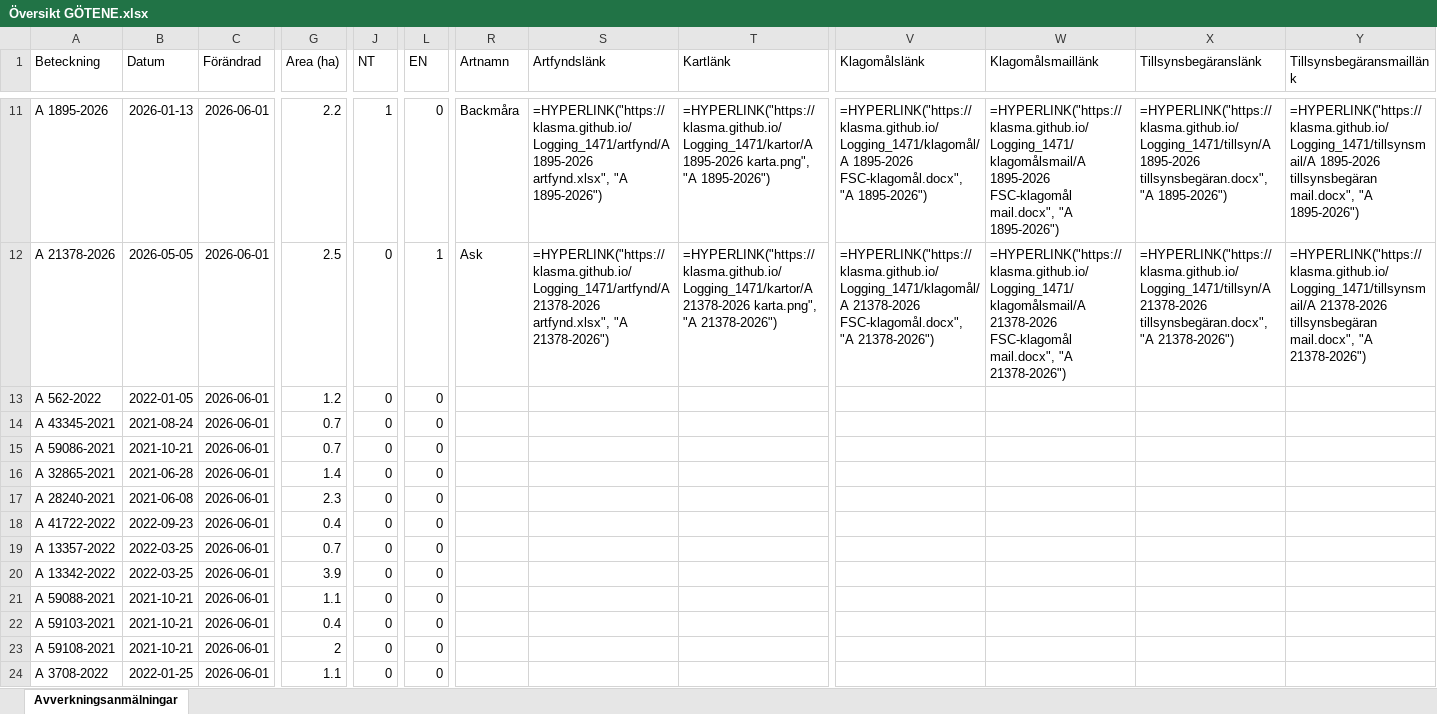
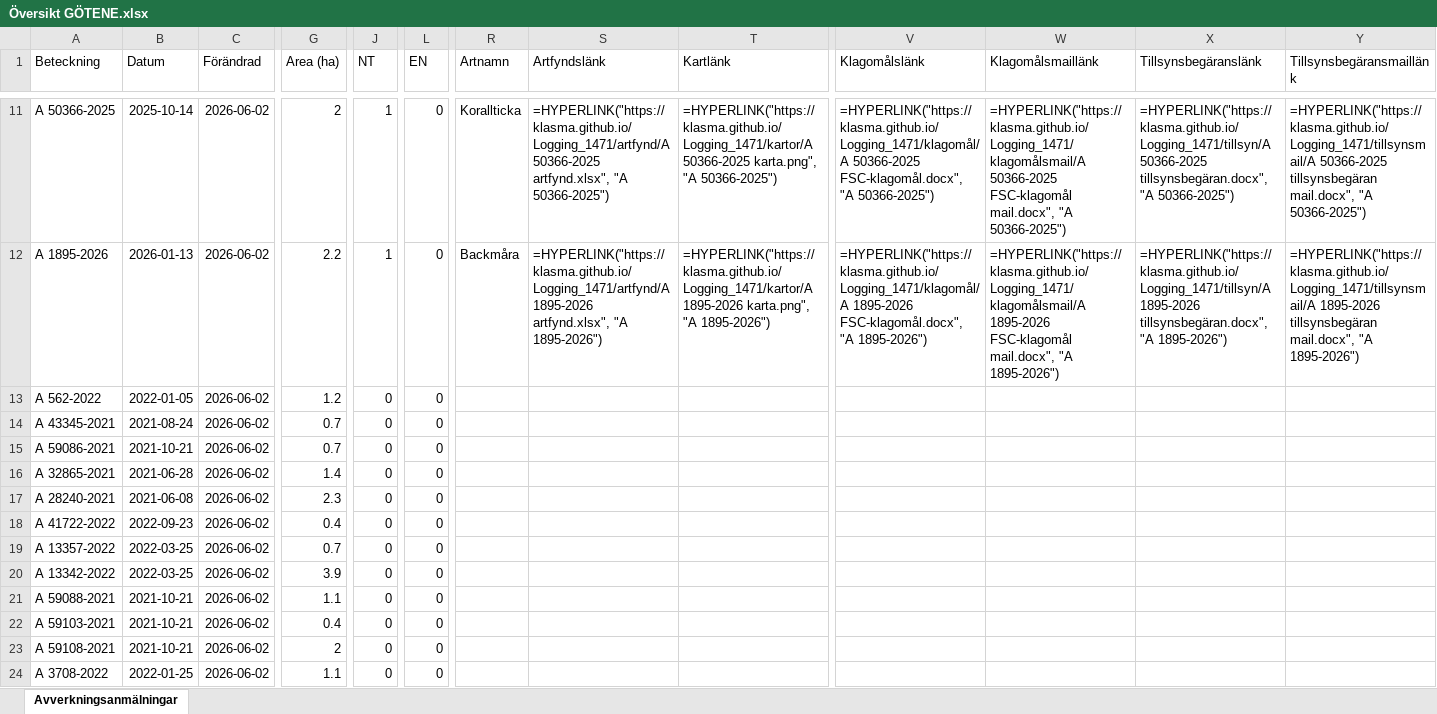
Before and after one commit to klasma/Logging_1471, an Excel workbook: Översikt GÖTENE.xlsx, sheet Avverkningsanmälningar, drawn as a sheet; only a part is shown, gaps mark what is left out; values as stored, in another font and other column widths than the file's, no borders; formulas without a stored value are shown as written; the diff covers the shown part only; the diff names each change by its address in the sheet, - before the commit and + after, or states it on an @@ line.

```diff
--- a/Översikt GÖTENE.xlsx (sheet Avverkningsanmälningar)
+++ b/Översikt GÖTENE.xlsx (sheet Avverkningsanmälningar)
-A11 (Beteckning): A 1895-2026
+A11 (Beteckning): A 50366-2025
-B11 (Datum): 2026-01-13
+B11 (Datum): 2025-10-14
-C11:C24 (Förändrad): 2026-06-01
+C11:C24 (Förändrad): 2026-06-02
-G11 (Area (ha)): 2.2
+G11 (Area (ha)): 2
-R11 (Artnamn): Backmåra
+R11 (Artnamn): Korallticka
-S11 (Artfyndslänk): =HYPERLINK("https://klasma.github.io/Logging_1471/artfynd/A 1895-2026 artfynd.xlsx", "A 1895-2026")
+S11 (Artfyndslänk): =HYPERLINK("https://klasma.github.io/Logging_1471/artfynd/A 50366-2025 artfynd.xlsx", "A 50366-2025")
-T11 (Kartlänk): =HYPERLINK("https://klasma.github.io/Logging_1471/kartor/A 1895-2026 karta.png", "A 1895-2026")
+T11 (Kartlänk): =HYPERLINK("https://klasma.github.io/Logging_1471/kartor/A 50366-2025 karta.png", "A 50366-2025")
-V11 (Klagomålslänk): =HYPERLINK("https://klasma.github.io/Logging_1471/klagomål/A 1895-2026 FSC-klagomål.docx", "A 1895-2026")
+V11 (Klagomålslänk): =HYPERLINK("https://klasma.github.io/Logging_1471/klagomål/A 50366-2025 FSC-klagomål.docx", "A 50366-2025")
-W11 (Klagomålsmaillänk): =HYPERLINK("https://klasma.github.io/Logging_1471/klagomålsmail/A 1895-2026 FSC-klagomål mail.docx", "A 1895-2026")
+W11 (Klagomålsmaillänk): =HYPERLINK("https://klasma.github.io/Logging_1471/klagomålsmail/A 50366-2025 FSC-klagomål mail.docx", "A 50366-2025")
-X11 (Tillsynsbegäranslänk): =HYPERLINK("https://klasma.github.io/Logging_1471/tillsyn/A 1895-2026 tillsynsbegäran.docx", "A 1895-2026")
+X11 (Tillsynsbegäranslänk): =HYPERLINK("https://klasma.github.io/Logging_1471/tillsyn/A 50366-2025 tillsynsbegäran.docx", "A 50366-2025")
-Y11 (Tillsynsbegäransmaillänk): =HYPERLINK("https://klasma.github.io/Logging_1471/tillsynsmail/A 1895-2026 tillsynsbegäran mail.docx", "A 1895-2026")
+Y11 (Tillsynsbegäransmaillänk): =HYPERLINK("https://klasma.github.io/Logging_1471/tillsynsmail/A 50366-2025 tillsynsbegäran mail.docx", "A 50366-2025")
-A12 (Beteckning): A 21378-2026
+A12 (Beteckning): A 1895-2026
-B12 (Datum): 2026-05-05
+B12 (Datum): 2026-01-13
-G12 (Area (ha)): 2.5
+G12 (Area (ha)): 2.2
-J12 (NT): 0
+J12 (NT): 1
-L12 (EN): 1
+L12 (EN): 0
-R12 (Artnamn): Ask
+R12 (Artnamn): Backmåra
-S12 (Artfyndslänk): =HYPERLINK("https://klasma.github.io/Logging_1471/artfynd/A 21378-2026 artfynd.xlsx", "A 21378-2026")
+S12 (Artfyndslänk): =HYPERLINK("https://klasma.github.io/Logging_1471/artfynd/A 1895-2026 artfynd.xlsx", "A 1895-2026")
-T12 (Kartlänk): =HYPERLINK("https://klasma.github.io/Logging_1471/kartor/A 21378-2026 karta.png", "A 21378-2026")
+T12 (Kartlänk): =HYPERLINK("https://klasma.github.io/Logging_1471/kartor/A 1895-2026 karta.png", "A 1895-2026")
-V12 (Klagomålslänk): =HYPERLINK("https://klasma.github.io/Logging_1471/klagomål/A 21378-2026 FSC-klagomål.docx", "A 21378-2026")
+V12 (Klagomålslänk): =HYPERLINK("https://klasma.github.io/Logging_1471/klagomål/A 1895-2026 FSC-klagomål.docx", "A 1895-2026")
-W12 (Klagomålsmaillänk): =HYPERLINK("https://klasma.github.io/Logging_1471/klagomålsmail/A 21378-2026 FSC-klagomål mail.docx", "A 21378-2026")
+W12 (Klagomålsmaillänk): =HYPERLINK("https://klasma.github.io/Logging_1471/klagomålsmail/A 1895-2026 FSC-klagomål mail.docx", "A 1895-2026")
-X12 (Tillsynsbegäranslänk): =HYPERLINK("https://klasma.github.io/Logging_1471/tillsyn/A 21378-2026 tillsynsbegäran.docx", "A 21378-2026")
+X12 (Tillsynsbegäranslänk): =HYPERLINK("https://klasma.github.io/Logging_1471/tillsyn/A 1895-2026 tillsynsbegäran.docx", "A 1895-2026")
-Y12 (Tillsynsbegäransmaillänk): =HYPERLINK("https://klasma.github.io/Logging_1471/tillsynsmail/A 21378-2026 tillsynsbegäran mail.docx", "A 21378-2026")
+Y12 (Tillsynsbegäransmaillänk): =HYPERLINK("https://klasma.github.io/Logging_1471/tillsynsmail/A 1895-2026 tillsynsbegäran mail.docx", "A 1895-2026")
```
Also changed, not shown: 1006 edited cells elsewhere in this sheet, artfynd/A 11504-2026 artfynd.xlsx, artfynd/A 12658-2023 artfynd.xlsx, 56 other files.
